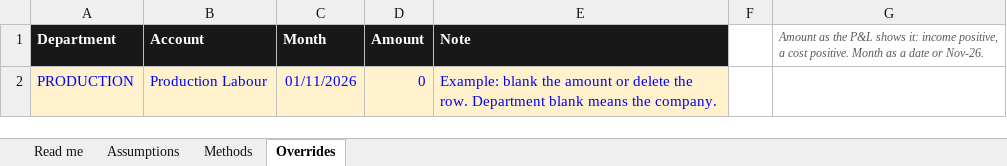
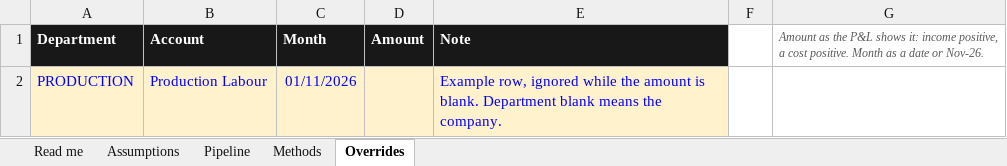
Before and after one commit to WesleyNelson-O33/Claude, an Excel workbook: portal/templates/09 Forecast.xlsx, sheet Overrides, drawn as a sheet; values as stored, in another font and other column widths than the file's, no borders; the diff names each change by its address in the sheet, - before the commit and + after, or states it on an @@ line.

```diff
--- a/portal/templates/09 Forecast.xlsx (sheet Overrides)
+++ b/portal/templates/09 Forecast.xlsx (sheet Overrides)
+sheet tab: Pipeline
-D2 (Amount): 0
+D2 (Amount): (empty)
-E2 (Note): Example: blank the amount or delete the row. Department blank…
+E2 (Note): Example row, ignored while the amount is blank. Department blank…
```
Also changed, not shown: sheet Read me, portal/templates/01 Xero P&L.xlsx, portal/templates/02 Xero GL Transactions.xlsx, 15 other files.
